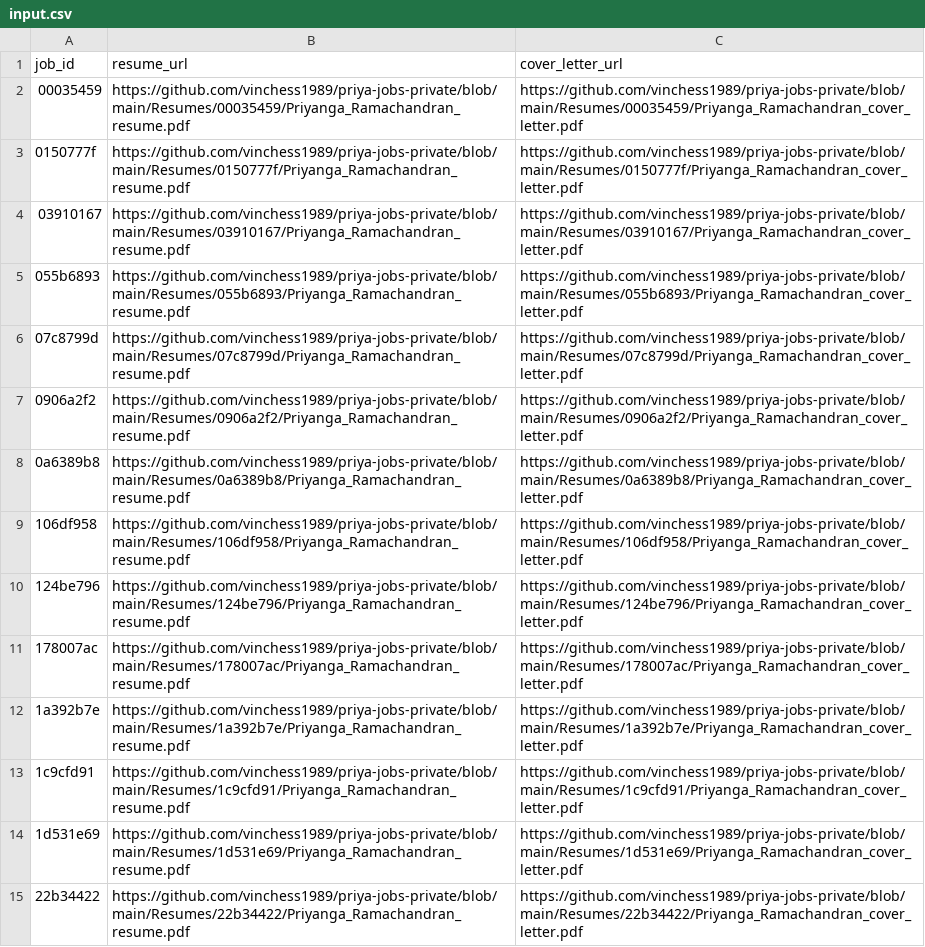
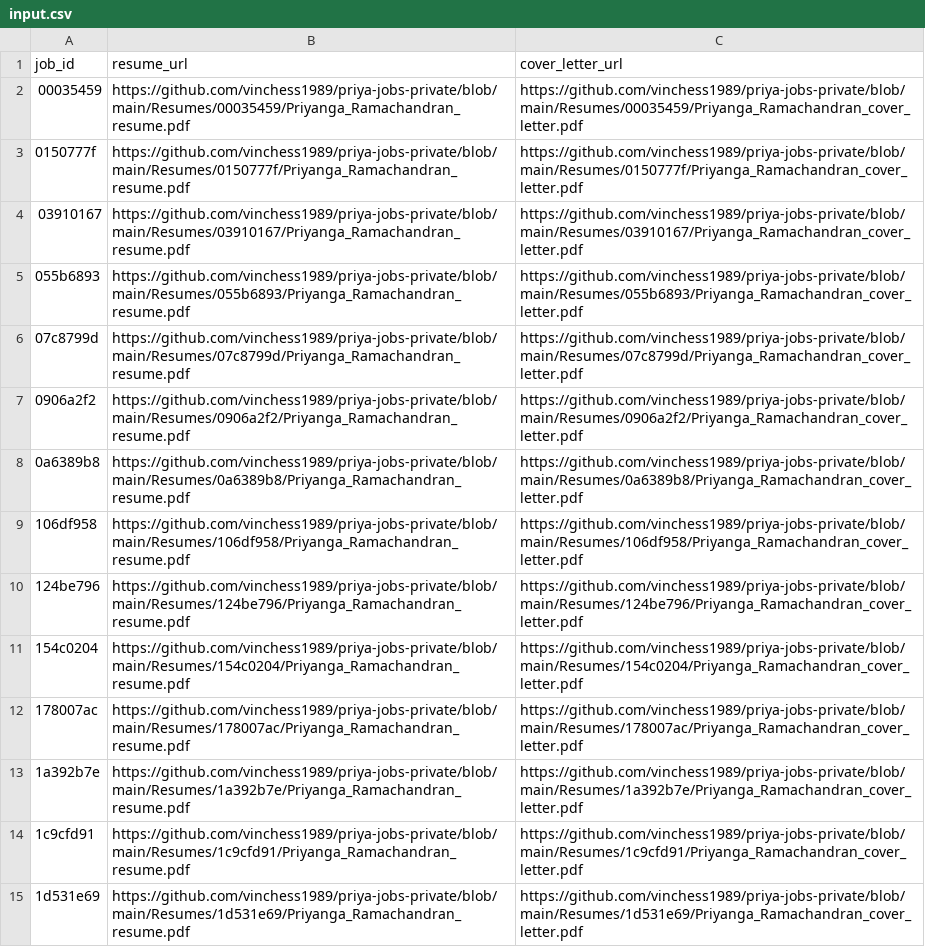
Before and after one commit to vinchess1989/priya-global-jobs-dashboard, a CSV file: input.csv, drawn as a sheet; only a part is shown; the shorter side is filled out with more unchanged rows.

```diff
--- a/input.csv
+++ b/input.csv
@@ -10,2 +10,3 @@ job_id,resume_url,cover_letter_url
 124be796,https://github.com/vinchess1989/priya-jobs-private/blob/main/Resumes/124be796/Priyanga_Ramachandran_resume.pdf,https://github.com/vinchess1989/priya-jobs-private/blob/main/Resumes/124be796/Priyanga_Ramachandran_cover_letter.pdf
+154c0204,https://github.com/vinchess1989/priya-jobs-private/blob/main/Resumes/154c0204/Priyanga_Ramachandran_resume.pdf,https://github.com/vinchess1989/priya-jobs-private/blob/main/Resumes/154c0204/Priyanga_Ramachandran_cover_letter.pdf
 178007ac,https://github.com/vinchess1989/priya-jobs-private/blob/main/Resumes/178007ac/Priyanga_Ramachandran_resume.pdf,https://github.com/vinchess1989/priya-jobs-private/blob/main/Resumes/178007ac/Priyanga_Ramachandran_cover_letter.pdf
```
